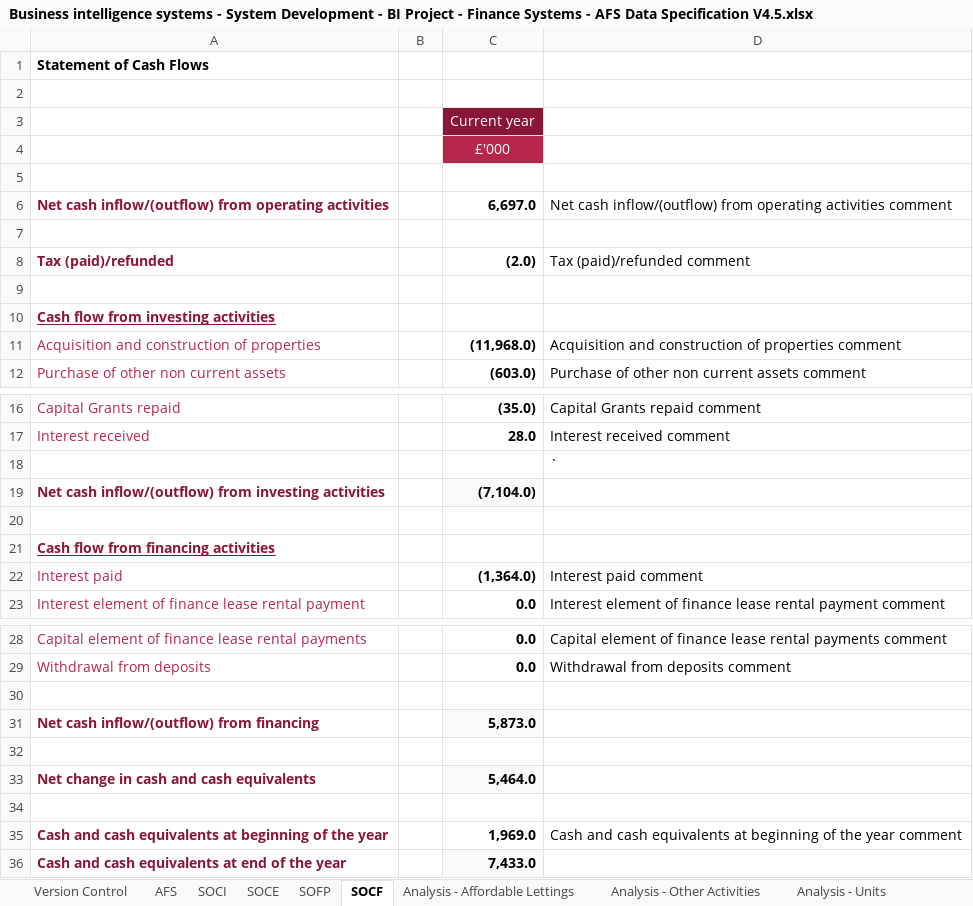
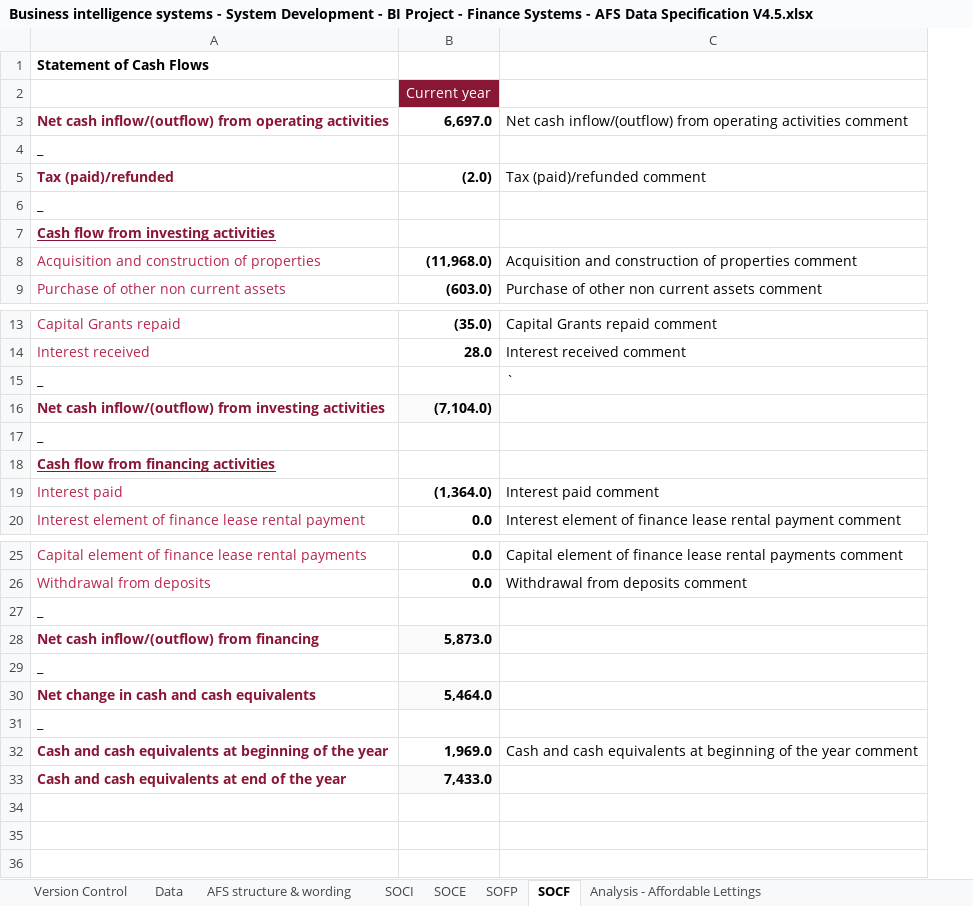
Before and after one commit to AlanFSlaterCompanyNet/ShrForms, an Excel workbook: specifications/afs/Business intelligence systems - System Development - BI Project - Finance Systems - AFS Data Specification V4.5.xlsx, sheet SOCF, drawn as a sheet; only a part is shown, gaps mark what is left out; values as stored, in another font and other column widths than the file's, no borders; removed rows and columns are numbered as before the commit, all else as after; the diff names each change by its address in the sheet, - before the commit and + after, or states it on an @@ line.

```diff
--- a/specifications/afs/Business intelligence systems - System Development - BI Project - Finance Systems - AFS Data Specification V4.5.xlsx (sheet SOCF)
+++ b/specifications/afs/Business intelligence systems - System Development - BI Project - Finance Systems - AFS Data Specification V4.5.xlsx (sheet SOCF)
-sheet tab: AFS
+sheet tab: Data
+sheet tab: AFS structure & wording
-column B, empty
-row 2: (empty)
-row 4:  |  | £'000
-row 5: (empty)
-A4: (empty)
+A4: _
-A6: (empty)
+A6: _
-A15: (empty)
+A15: _
-A17: (empty)
+A17: _
-A27: (empty)
+A27: _
-A29: (empty)
+A29: _
-A31: (empty)
+A31: _
```
Also changed, not shown: sheet Data, sheet SOFP, sheet SOCI, sheet SOCE, formulas that keep their value, 3 other files.
